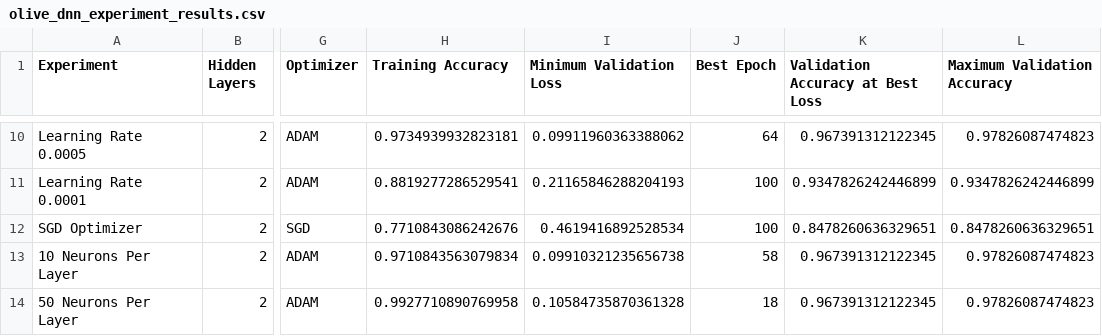
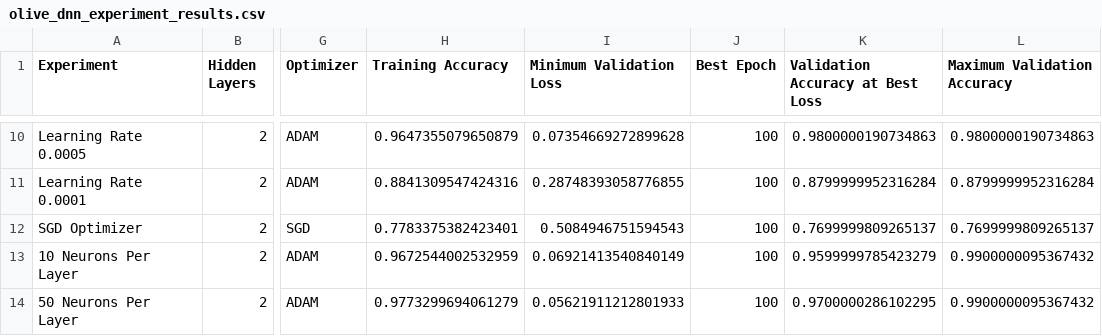
Before and after one commit to JeraldBucud/coit29225-a2-neural-network-analysis, a CSV file: outputs/problem2/olive_dnn_experiment_results.csv, drawn as a sheet; only a part is shown, gaps mark what is left out; the diff covers the shown part only; the diff names each change by its address in the sheet, - before the commit and + after, or states it on an @@ line.

```diff
--- a/outputs/problem2/olive_dnn_experiment_results.csv
+++ b/outputs/problem2/olive_dnn_experiment_results.csv
-H10 (Training Accuracy): 0.9734939932823181
+H10 (Training Accuracy): 0.9647355079650879
-I10 (Minimum Validation Loss): 0.09911960363388062
+I10 (Minimum Validation Loss): 0.07354669272899628
-J10 (Best Epoch): 64
+J10 (Best Epoch): 100
-K10 (Validation Accuracy at Best Loss): 0.967391312122345
+K10 (Validation Accuracy at Best Loss): 0.9800000190734863
-L10 (Maximum Validation Accuracy): 0.97826087474823
+L10 (Maximum Validation Accuracy): 0.9800000190734863
-H11 (Training Accuracy): 0.8819277286529541
+H11 (Training Accuracy): 0.8841309547424316
-I11 (Minimum Validation Loss): 0.21165846288204193
+I11 (Minimum Validation Loss): 0.28748393058776855
-K11 (Validation Accuracy at Best Loss): 0.9347826242446899
+K11 (Validation Accuracy at Best Loss): 0.8799999952316284
-L11 (Maximum Validation Accuracy): 0.9347826242446899
+L11 (Maximum Validation Accuracy): 0.8799999952316284
-H12 (Training Accuracy): 0.7710843086242676
+H12 (Training Accuracy): 0.7783375382423401
-I12 (Minimum Validation Loss): 0.4619416892528534
+I12 (Minimum Validation Loss): 0.5084946751594543
-K12 (Validation Accuracy at Best Loss): 0.8478260636329651
+K12 (Validation Accuracy at Best Loss): 0.7699999809265137
-L12 (Maximum Validation Accuracy): 0.8478260636329651
+L12 (Maximum Validation Accuracy): 0.7699999809265137
-H13 (Training Accuracy): 0.9710843563079834
+H13 (Training Accuracy): 0.9672544002532959
-I13 (Minimum Validation Loss): 0.09910321235656738
+I13 (Minimum Validation Loss): 0.06921413540840149
-J13 (Best Epoch): 58
+J13 (Best Epoch): 100
-K13 (Validation Accuracy at Best Loss): 0.967391312122345
+K13 (Validation Accuracy at Best Loss): 0.9599999785423279
-L13:L14 (Maximum Validation Accuracy): 0.97826087474823
+L13:L14 (Maximum Validation Accuracy): 0.9900000095367432
-H14 (Training Accuracy): 0.9927710890769958
+H14 (Training Accuracy): 0.9773299694061279
-I14 (Minimum Validation Loss): 0.10584735870361328
+I14 (Minimum Validation Loss): 0.05621911212801933
-J14 (Best Epoch): 18
+J14 (Best Epoch): 100
-K14 (Validation Accuracy at Best Loss): 0.967391312122345
+K14 (Validation Accuracy at Best Loss): 0.9700000286102295
```
Also changed, not shown: 37 edited cells elsewhere in this file, outputs/problem2/baseline_classification_report.csv, outputs/problem2/final_classification_report.csv, 7 other files.
